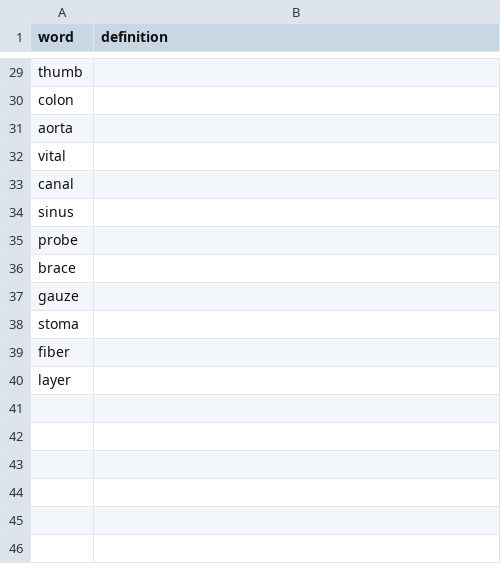
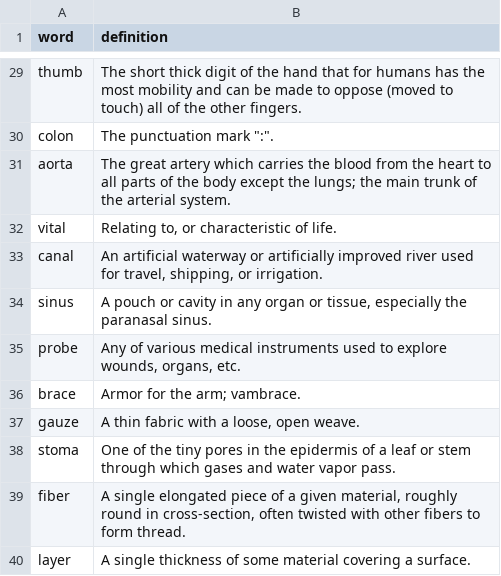
Before and after one commit to umarsyedr/cis298_group8_finalproject, a CSV file: medical_list.csv, drawn as a sheet; only a part is shown, gaps mark what is left out; the diff covers the shown part only; the diff names each change by its address in the sheet, - before the commit and + after, or states it on an @@ line.

```diff
--- a/medical_list.csv
+++ b/medical_list.csv
-B29 (definition): (empty)
+B29 (definition): The short thick digit of the hand that for humans has the most mobility and can be made to oppose (moved to touch) all of the other fingers.
-B30 (definition): (empty)
+B30 (definition): The punctuation mark ":".
-B31 (definition): (empty)
+B31 (definition): The great artery which carries the blood from the heart to all parts of the body except the lungs; the main trunk of the arterial system.
-B32 (definition): (empty)
+B32 (definition): Relating to, or characteristic of life.
-B33 (definition): (empty)
+B33 (definition): An artificial waterway or artificially improved river used for travel, shipping, or irrigation.
-B34 (definition): (empty)
+B34 (definition): A pouch or cavity in any organ or tissue, especially the paranasal sinus.
-B35 (definition): (empty)
+B35 (definition): Any of various medical instruments used to explore wounds, organs, etc.
-B36 (definition): (empty)
+B36 (definition): Armor for the arm; vambrace.
-B37 (definition): (empty)
+B37 (definition): A thin fabric with a loose, open weave.
-B38 (definition): (empty)
+B38 (definition): One of the tiny pores in the epidermis of a leaf or stem through which gases and water vapor pass.
-B39 (definition): (empty)
+B39 (definition): A single elongated piece of a given material, roughly round in cross-section, often twisted with other fibers to form thread.
-B40 (definition): (empty)
+B40 (definition): A single thickness of some material covering a surface.
```
Also changed, not shown: 27 edited cells elsewhere in this file, 3 other files.
